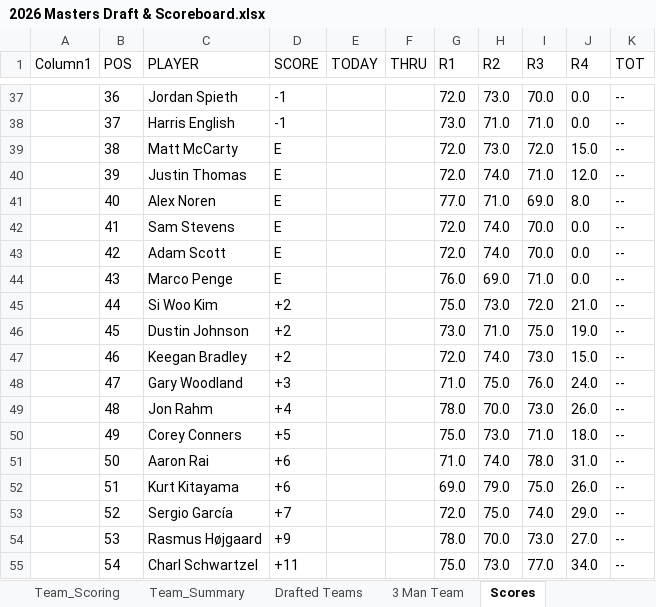
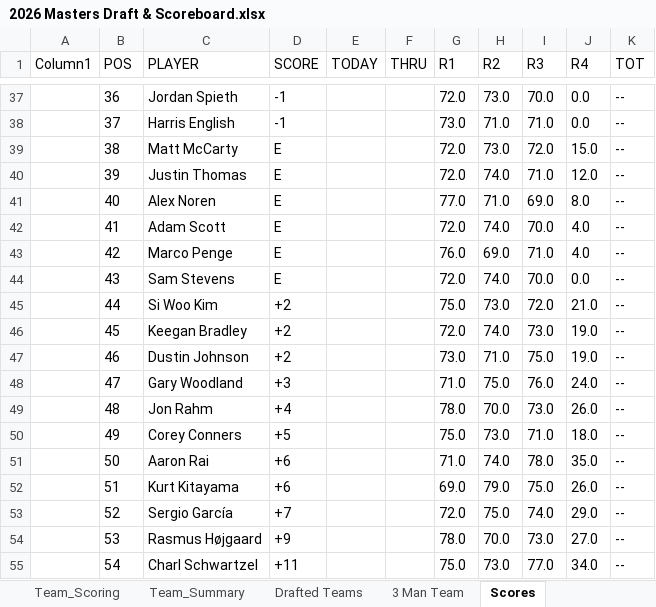
Before and after one commit to Melbs98/2026-Masters-Ctown, an Excel workbook: data/2026 Masters Draft & Scoreboard.xlsx, sheet Scores, drawn as a sheet; only a part is shown, gaps mark what is left out; values as stored, in another font and other column widths than the file's, no borders; table styles not drawn; the diff names each change by its address in the sheet, - before the commit and + after, or states it on an @@ line.

```diff
--- a/data/2026 Masters Draft & Scoreboard.xlsx (sheet Scores)
+++ b/data/2026 Masters Draft & Scoreboard.xlsx (sheet Scores)
-C42 (PLAYER): Sam Stevens
+C42 (PLAYER): Adam Scott
-J42:J43 (R4): 0.0
+J42:J43 (R4): 4.0
-C43 (PLAYER): Adam Scott
+C43 (PLAYER): Marco Penge
-G43 (R1): 72.0
+G43 (R1): 76.0
-H43 (R2): 74.0
+H43 (R2): 69.0
-I43 (R3): 70.0
+I43 (R3): 71.0
-C44 (PLAYER): Marco Penge
+C44 (PLAYER): Sam Stevens
-G44 (R1): 76.0
+G44 (R1): 72.0
-H44 (R2): 69.0
+H44 (R2): 74.0
-I44 (R3): 71.0
+I44 (R3): 70.0
-C46 (PLAYER): Dustin Johnson
+C46 (PLAYER): Keegan Bradley
-G46 (R1): 73.0
+G46 (R1): 72.0
-H46 (R2): 71.0
+H46 (R2): 74.0
-I46 (R3): 75.0
+I46 (R3): 73.0
-C47 (PLAYER): Keegan Bradley
+C47 (PLAYER): Dustin Johnson
-G47 (R1): 72.0
+G47 (R1): 73.0
-H47 (R2): 74.0
+H47 (R2): 71.0
-I47 (R3): 73.0
+I47 (R3): 75.0
-J47 (R4): 15.0
+J47 (R4): 19.0
-J51 (R4): 31.0
+J51 (R4): 35.0
```
Also changed, not shown: 3 other files.
